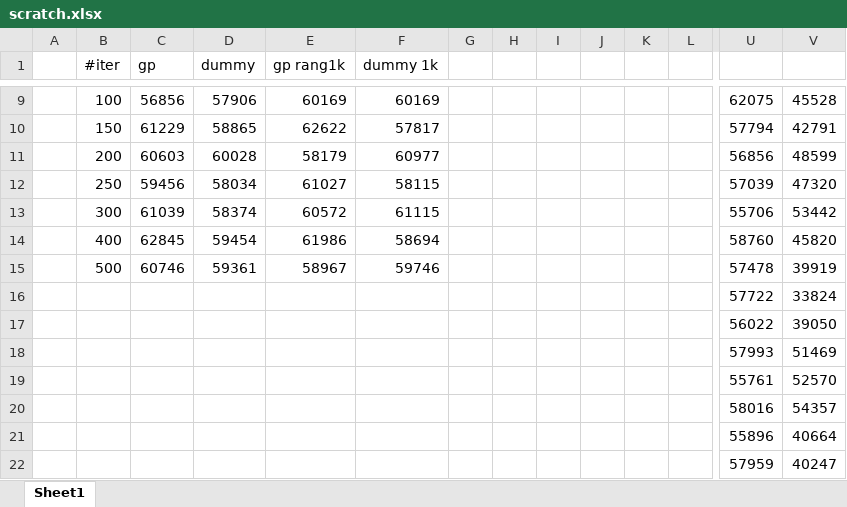
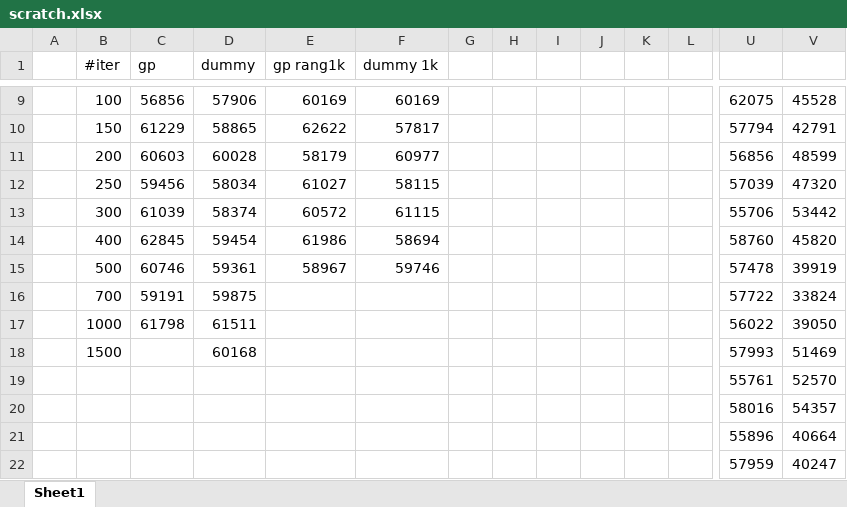
Before and after one commit to rewicks/IncrementalMining, an Excel workbook: hieu/scratch.xlsx, sheet Sheet1, drawn as a sheet; only a part is shown, gaps mark what is left out; values as stored, in another font and other column widths than the file's, no borders; charts and pictures not drawn; removed rows and columns are numbered as before the commit, all else as after; rows hold the shown columns only; the diff covers the shown part only; the diff names each change by its address in the sheet, - before the commit and + after, or states it on an @@ line.

```diff
--- a/hieu/scratch.xlsx (sheet Sheet1)
+++ b/hieu/scratch.xlsx (sheet Sheet1)
-row 16:  |  |  |  |  |  |  |  |  |  |  |  | 57722 | 33824
-row 17:  |  |  |  |  |  |  |  |  |  |  |  | 56022 | 39050
-row 18:  |  |  |  |  |  |  |  |  |  |  |  | 57993 | 51469
+row 16:  | 700 | 59191 | 59875 |  |  |  |  |  |  |  |  | 57722 | 33824
+row 17:  | 1000 | 61798 | 61511 |  |  |  |  |  |  |  |  | 56022 | 39050
+row 18:  | 1500 |  | 60168 |  |  |  |  |  |  |  |  | 57993 | 51469
```
Also changed, not shown: 400 added rows elsewhere in this sheet.
